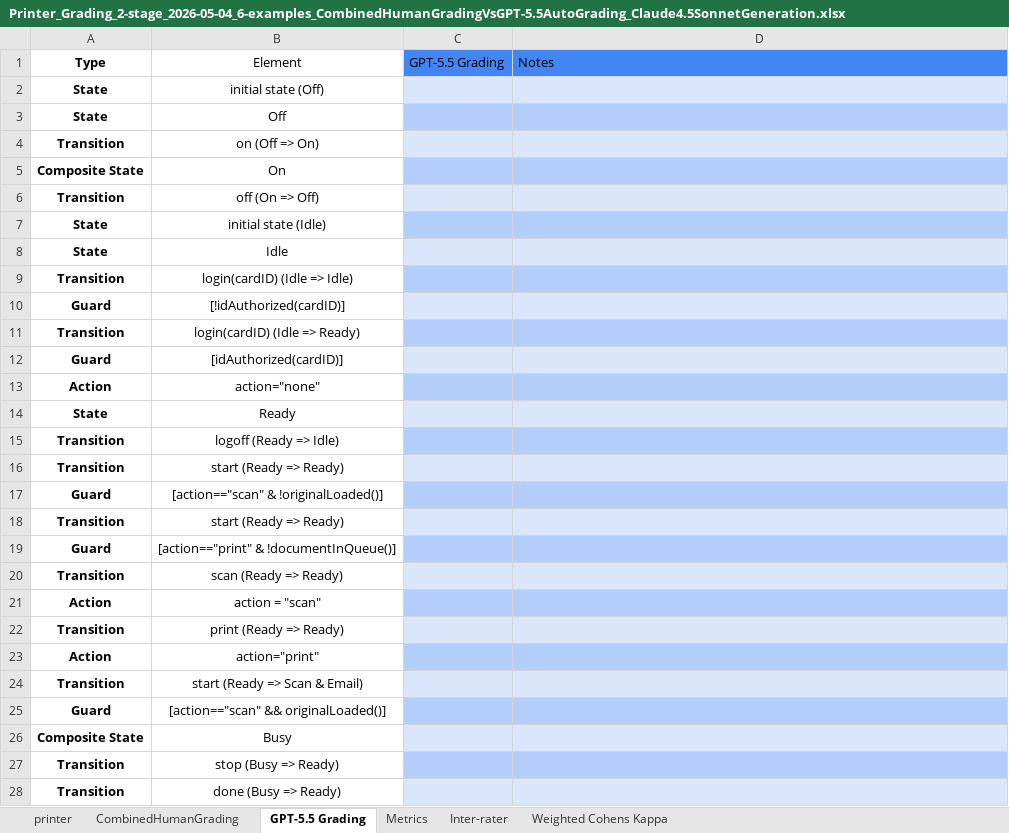
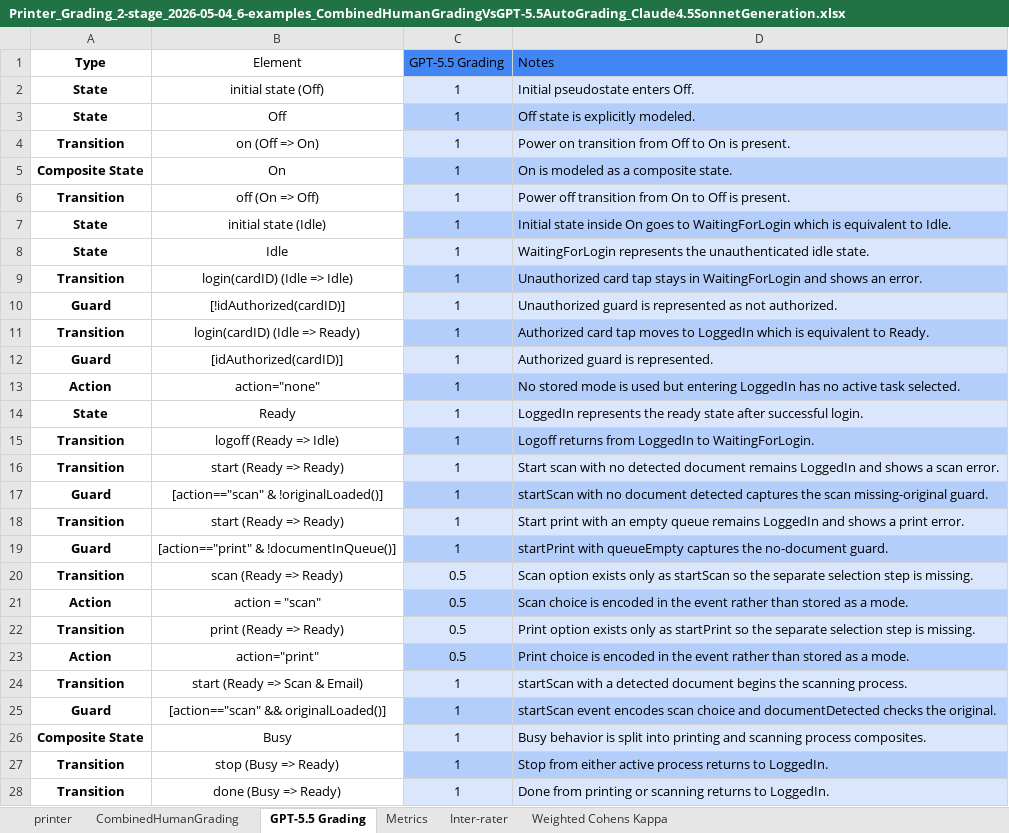
Before and after one commit to ma-nadeau/llm-automated-state-machine-generation-assessment, an Excel workbook: Printer/Grading/2 stage/2026-03-12/Printer_Grading_2-stage_2026-05-04_6-examples_CombinedHumanGradingVsGPT-5.5AutoGrading_Claude4.5SonnetGeneration.xlsx, sheet GPT-5.5 Grading, drawn as a sheet; only a part is shown; values as stored, in another font and other column widths than the file's, no borders; charts and pictures and table styles not drawn; the diff covers the shown part only; the diff names each change by its address in the sheet, - before the commit and + after, or states it on an @@ line.

```diff
--- a/Printer/Grading/2 stage/2026-03-12/Printer_Grading_2-stage_2026-05-04_6-examples_CombinedHumanGradingVsGPT-5.5AutoGrading_Claude4.5SonnetGeneration.xlsx (sheet GPT-5.5 Grading)
+++ b/Printer/Grading/2 stage/2026-03-12/Printer_Grading_2-stage_2026-05-04_6-examples_CombinedHumanGradingVsGPT-5.5AutoGrading_Claude4.5SonnetGeneration.xlsx (sheet GPT-5.5 Grading)
-C2:C19 (GPT-5.5 Grading): (empty)
+C2:C19 (GPT-5.5 Grading): 1
-D2 (Notes): (empty)
+D2 (Notes): Initial pseudostate enters Off.
-D3 (Notes): (empty)
+D3 (Notes): Off state is explicitly modeled.
-D4 (Notes): (empty)
+D4 (Notes): Power on transition from Off to On is present.
-D5 (Notes): (empty)
+D5 (Notes): On is modeled as a composite state.
-D6 (Notes): (empty)
+D6 (Notes): Power off transition from On to Off is present.
-D7 (Notes): (empty)
+D7 (Notes): Initial state inside On goes to WaitingForLogin which is equivalent to Idle.
-D8 (Notes): (empty)
+D8 (Notes): WaitingForLogin represents the unauthenticated idle state.
-D9 (Notes): (empty)
+D9 (Notes): Unauthorized card tap stays in WaitingForLogin and shows an error.
-D10 (Notes): (empty)
+D10 (Notes): Unauthorized guard is represented as not authorized.
-D11 (Notes): (empty)
+D11 (Notes): Authorized card tap moves to LoggedIn which is equivalent to Ready.
-D12 (Notes): (empty)
+D12 (Notes): Authorized guard is represented.
-D13 (Notes): (empty)
+D13 (Notes): No stored mode is used but entering LoggedIn has no active task selected.
-D14 (Notes): (empty)
+D14 (Notes): LoggedIn represents the ready state after successful login.
-D15 (Notes): (empty)
+D15 (Notes): Logoff returns from LoggedIn to WaitingForLogin.
-D16 (Notes): (empty)
+D16 (Notes): Start scan with no detected document remains LoggedIn and shows a scan error.
-D17 (Notes): (empty)
+D17 (Notes): startScan with no document detected captures the scan missing-original guard.
-D18 (Notes): (empty)
+D18 (Notes): Start print with an empty queue remains LoggedIn and shows a print error.
-D19 (Notes): (empty)
+D19 (Notes): startPrint with queueEmpty captures the no-document guard.
-C20:C23 (GPT-5.5 Grading): (empty)
+C20:C23 (GPT-5.5 Grading): 0.5
-D20 (Notes): (empty)
+D20 (Notes): Scan option exists only as startScan so the separate selection step is missing.
-D21 (Notes): (empty)
+D21 (Notes): Scan choice is encoded in the event rather than stored as a mode.
-D22 (Notes): (empty)
+D22 (Notes): Print option exists only as startPrint so the separate selection step is missing.
-D23 (Notes): (empty)
+D23 (Notes): Print choice is encoded in the event rather than stored as a mode.
-C24:C28 (GPT-5.5 Grading): (empty)
+C24:C28 (GPT-5.5 Grading): 1
-D24 (Notes): (empty)
+D24 (Notes): startScan with a detected document begins the scanning process.
-D25 (Notes): (empty)
+D25 (Notes): startScan event encodes scan choice and documentDetected checks the original.
-D26 (Notes): (empty)
+D26 (Notes): Busy behavior is split into printing and scanning process composites.
-D27 (Notes): (empty)
+D27 (Notes): Stop from either active process returns to LoggedIn.
-D28 (Notes): (empty)
+D28 (Notes): Done from printing or scanning returns to LoggedIn.
```
Also changed, not shown: 34 edited cells elsewhere in this sheet, sheet Weighted Cohens Kappa, sheet Inter-rater, sheet Metrics, charts or pictures, Printer/Grading/2 stage/2026-03-12/Printer_Grading_2-stage_2026-05-04_6-examples_CombinedHumanGradingVsGemini3.1ProPreviewAutoGrading_Claude4.5SonnetGeneration.xlsx, Spa Manager/Grading/2 stage/2026-03-12/Spa-Manager_Grading_2-stage_2026-05-04_6-examples_CombinedHumanGradingVsGPT-5.5AutoGrading_Claude4.5SonnetGeneration.xlsx, 33 other files.
